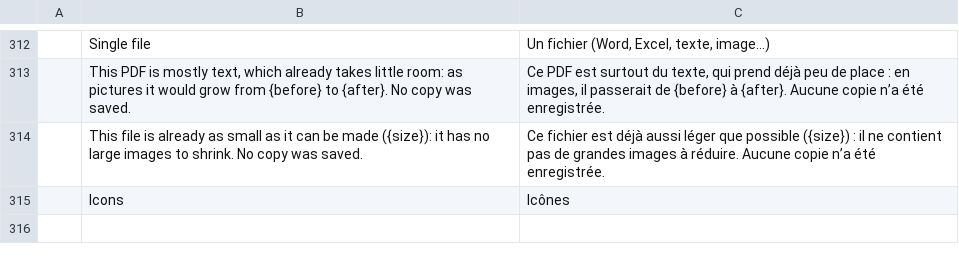
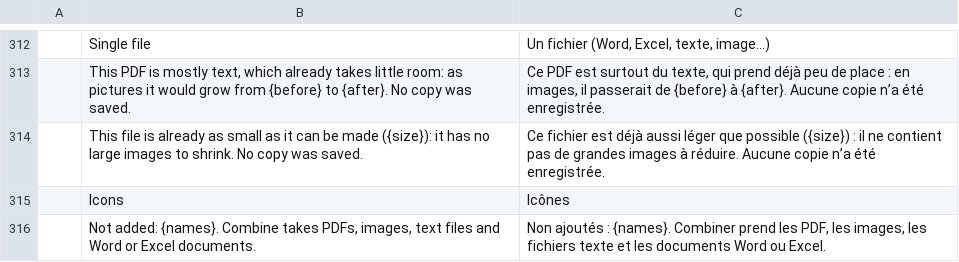
Before and after one commit to nadsous/nadspdf, a TSV file: i18n/locales/fr/nadspdf.tsv, drawn as a sheet; only a part is shown, gaps mark what is left out; the diff names each change by its address in the sheet, - before the commit and + after, or states it on an @@ line.

Commit message:
Fusion 0.20 : les tests de PdfCraft passent dans l'interface nads
- Le menu nads se cache quand un document masque la barre de menus (HideMenubar), et F8 le
  ramène, comme la barre de menus de PdfCraft.
- Fenêtre étroite (#1913) : les modes se replient en une pastille nommée d'après le mode
  courant, et la recherche devient un bouton loupe quand le champ n'a plus la place.
- Avis « Document sécurisé » : en fenêtre étroite, la barre garde moins de marge et les
  boutons empilés ne débordent plus.
- Combiner accepte les documents Word et Excel (NadsPDF les convertit) ; le message de refus le dit.
- Tests : la vue partagée prend un onglet déposé sur la page, l'onglet s'ouvre dans une nouvelle
  fenêtre déposé hors de la fenêtre ; menu nads au lieu de « File » ; marge du cadre nads ;
  langue anglaise explicite pour l'écran de vérification de l'OCR ; préférences plus hautes.

```diff
--- a/i18n/locales/fr/nadspdf.tsv
+++ b/i18n/locales/fr/nadspdf.tsv
+row 316:  | Not added: {names}. Combine takes PDFs, images, text files and Word or Excel documents. | Non ajoutés : {names}. Combiner prend les PDF, les images, les fichiers texte et les documents Word ou Excel.
```
Also changed, not shown: 9 other files.
